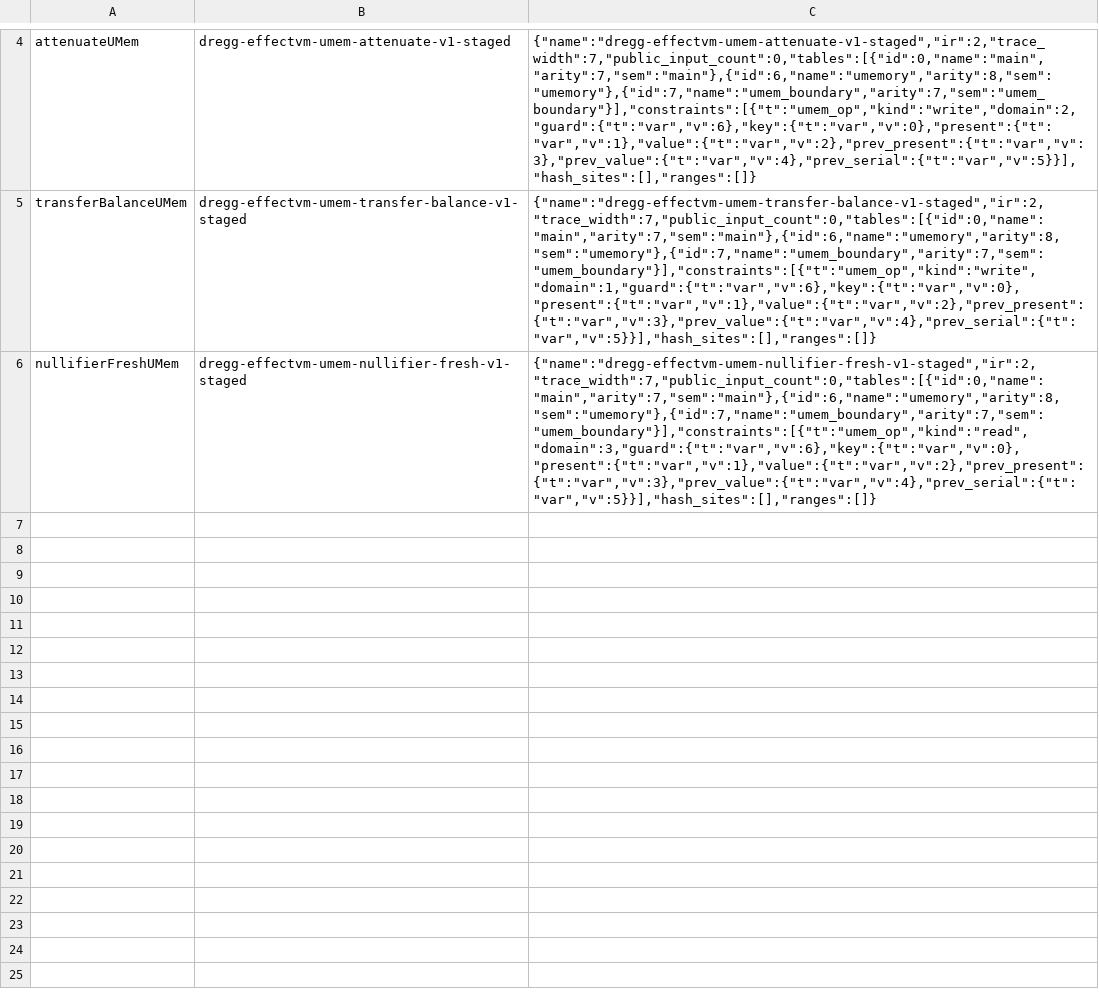
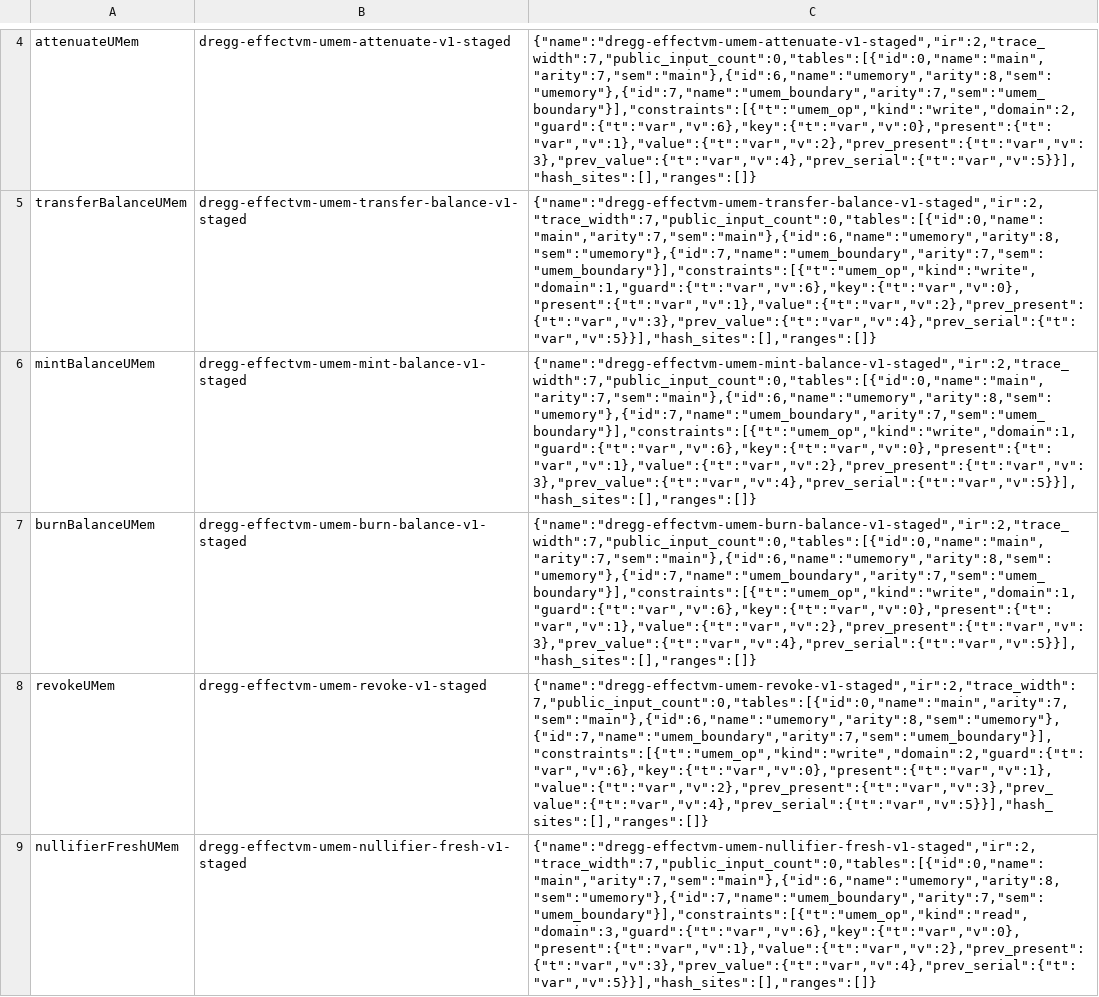
Before and after one commit to akapug/dregg, a TSV file: circuit/descriptors/umem-cohort-v1-staged-registry.tsv, drawn as a sheet; only a part is shown, gaps mark what is left out; the diff names each change by its address in the sheet, - before the commit and + after, or states it on an @@ line.

```diff
--- a/circuit/descriptors/umem-cohort-v1-staged-registry.tsv
+++ b/circuit/descriptors/umem-cohort-v1-staged-registry.tsv
+row 6: mintBalanceUMem | dregg-effectvm-umem-mint-balance-v1-staged | {"name":"dregg-effectvm-umem-mint-balance-v1-staged","ir":2,"trace_width":7,"public_input_count":0,"tables":[{"id":0,"name":"main","arity":7,"sem":"main"},{"id":6,"name":"umemory","arity":8,"sem":"umemory"},{"id":7,"name":"umem_boundary","arity":7,"sem":"umem_boundary"}],"constraints":[{"t":"umem_op","kind":"write","domain":1,"guard":{"t":"var","v":6},"key":{"t":"var","v":0},"present":{"t":"var","v":1},"value":{"t":"var","v":2},"prev_present":{"t":"var","v":3},"prev_value":{"t":"var","v":4},"prev_serial":{"t":"var","v":5}}],"hash_sites":[],"ranges":[]}
+row 7: burnBalanceUMem | dregg-effectvm-umem-burn-balance-v1-staged | {"name":"dregg-effectvm-umem-burn-balance-v1-staged","ir":2,"trace_width":7,"public_input_count":0,"tables":[{"id":0,"name":"main","arity":7,"sem":"main"},{"id":6,"name":"umemory","arity":8,"sem":"umemory"},{"id":7,"name":"umem_boundary","arity":7,"sem":"umem_boundary"}],"constraints":[{"t":"umem_op","kind":"write","domain":1,"guard":{"t":"var","v":6},"key":{"t":"var","v":0},"present":{"t":"var","v":1},"value":{"t":"var","v":2},"prev_present":{"t":"var","v":3},"prev_value":{"t":"var","v":4},"prev_serial":{"t":"var","v":5}}],"hash_sites":[],"ranges":[]}
+row 8: revokeUMem | dregg-effectvm-umem-revoke-v1-staged | {"name":"dregg-effectvm-umem-revoke-v1-staged","ir":2,"trace_width":7,"public_input_count":0,"tables":[{"id":0,"name":"main","arity":7,"sem":"main"},{"id":6,"name":"umemory","arity":8,"sem":"umemory"},{"id":7,"name":"umem_boundary","arity":7,"sem":"umem_boundary"}],"constraints":[{"t":"umem_op","kind":"write","domain":2,"guard":{"t":"var","v":6},"key":{"t":"var","v":0},"present":{"t":"var","v":1},"value":{"t":"var","v":2},"prev_present":{"t":"var","v":3},"prev_value":{"t":"var","v":4},"prev_serial":{"t":"var","v":5}}],"hash_sites":[],"ranges":[]}
```
Also changed, not shown: 3 other files.
